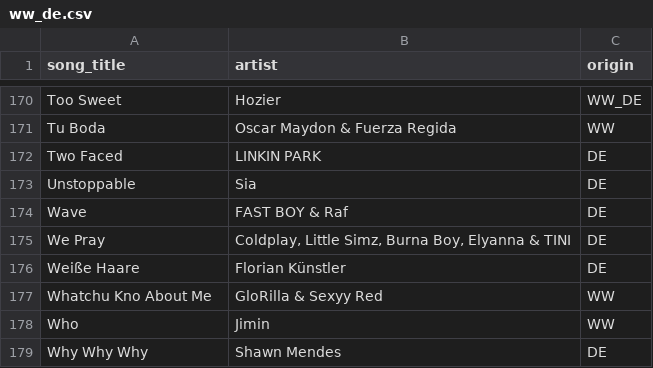
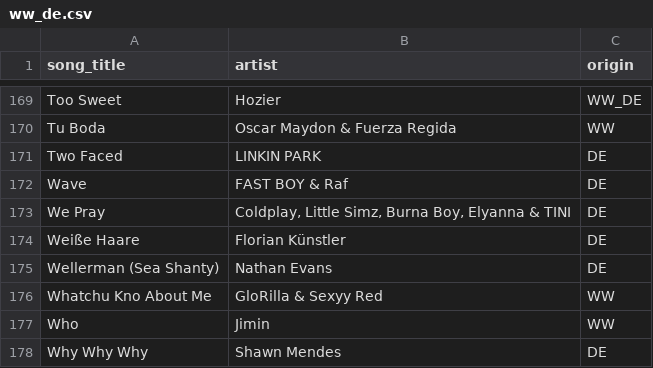
Before and after one commit to Marc-Bouche/spotify-song-recommendation, a CSV file: csv_files/ww_de.csv, drawn as a sheet; only a part is shown, gaps mark what is left out; removed rows and columns are numbered as before the commit, all else as after; the diff covers the shown part only; the diff names each change by its address in the sheet, - before the commit and + after, or states it on an @@ line.

```diff
--- a/csv_files/ww_de.csv
+++ b/csv_files/ww_de.csv
-row 173: Unstoppable | Sia | DE
+row 175: Wellerman (Sea Shanty) | Nathan Evans | DE
```
Also changed, not shown: 11 added rows, 10 removed rows and 1 edited cell elsewhere in this file, 1 other file.
